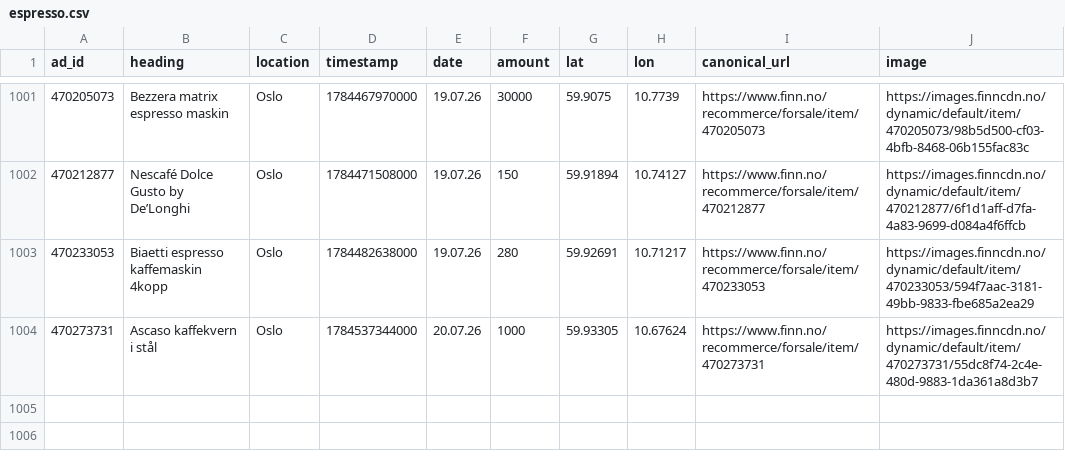
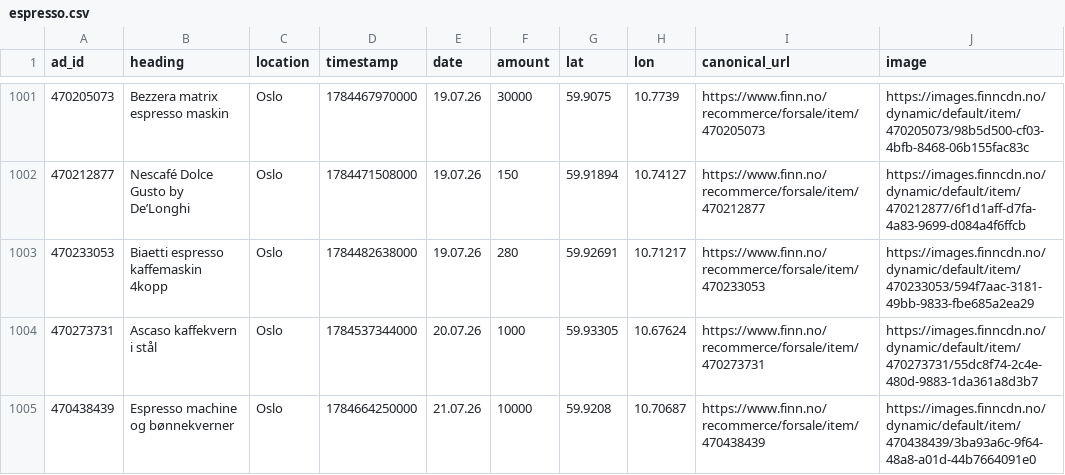
Before and after one commit to aslak01/espresso, a CSV file: data/espresso.csv, drawn as a sheet; only a part is shown, gaps mark what is left out; the diff names each change by its address in the sheet, - before the commit and + after, or states it on an @@ line.

```diff
--- a/data/espresso.csv
+++ b/data/espresso.csv
+row 1005: 470438439 | Espresso machine og bønnekverner | Oslo | 1784664250000 | 21.07.26 | 10000 | 59.9208 | 10.70687 | https://www.finn.no/recommerce/forsale/item/470438439 | https://images.finncdn.no/dynamic/default/item/470438439/3ba93a6c-9f64-48a8-a01d-44b7664091e0
```
